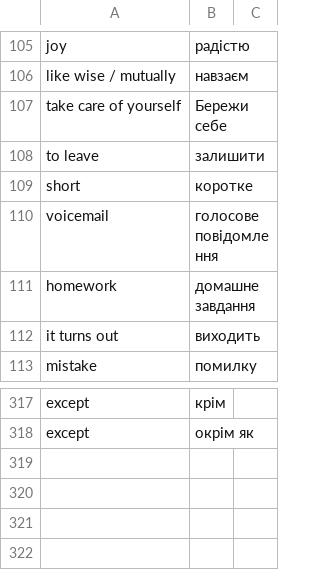
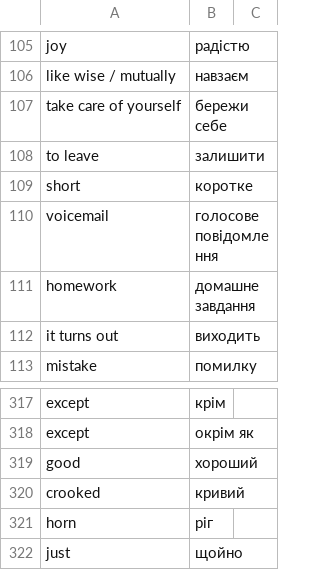
Before and after one commit to boonleng/ankicard, a CSV file: словничок.csv, drawn as a sheet; only a part is shown, gaps mark what is left out.

Commit message:
Lower case

```diff
--- a/словничок.csv
+++ b/словничок.csv
@@ -106,3 +106,3 @@ joy,радістю
 like wise / mutually,навзаєм
-take care of yourself,Бережи себе
+take care of yourself,бережи себе
 to leave,залишити
@@ -318 +318,5 @@ except,крім
 except,окрім як
+good,хороший
+crooked,кривий
+horn,ріг
+just,щойно
```
